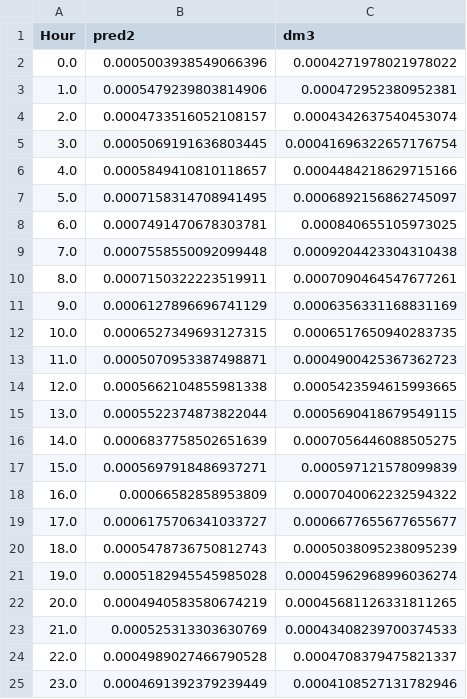
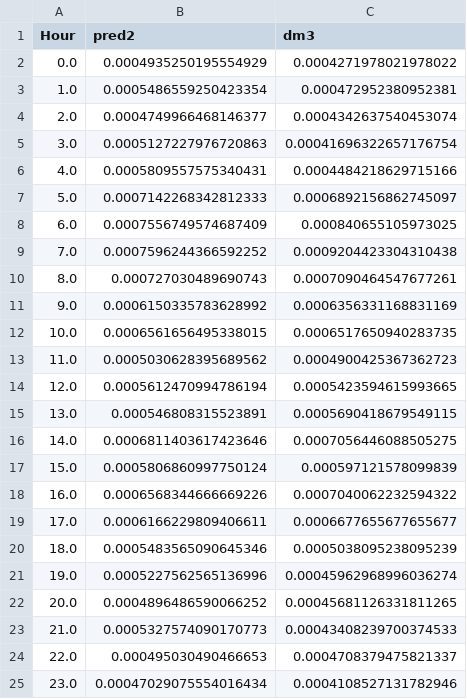
Before and after one commit to Nyotabenson/BGS, a CSV file: modelled2_group.csv, drawn as a sheet.

```diff
--- a/modelled2_group.csv
+++ b/modelled2_group.csv
@@ -1,25 +1,25 @@
 Hour,pred2,dm3
-0.0,0.0005003938549066396,0.0004271978021978022
-1.0,0.0005479239803814906,0.000472952380952381
-2.0,0.0004733516052108157,0.0004342637540453074
-3.0,0.0005069191636803445,0.00041696322657176754
-4.0,0.0005849410810118657,0.0004484218629715166
-5.0,0.0007158314708941495,0.0006892156862745097
-6.0,0.0007491470678303781,0.000840655105973025
-7.0,0.0007558550092099448,0.0009204423304310438
-8.0,0.0007150322223519911,0.0007090464547677261
-9.0,0.0006127896696741129,0.0006356331168831169
-10.0,0.0006527349693127315,0.0006517650940283735
-11.0,0.0005070953387498871,0.0004900425367362723
-12.0,0.0005662104855981338,0.0005423594615993665
-13.0,0.0005522374873822044,0.0005690418679549115
-14.0,0.0006837758502651639,0.0007056446088505275
-15.0,0.0005697918486937271,0.000597121578099839
-16.0,0.00066582858953809,0.0007040062232594322
-17.0,0.0006175706341033727,0.0006677655677655677
-18.0,0.0005478736750812743,0.0005038095238095239
-19.0,0.0005182945545985028,0.00045962968996036274
-20.0,0.0004940583580674219,0.00045681126331811265
-21.0,0.000525313303630769,0.00043408239700374533
-22.0,0.0004989027466790528,0.0004708379475821337
-23.0,0.0004691392379239449,0.0004108527131782946
+0.0,0.0004935250195554929,0.0004271978021978022
+1.0,0.0005486559250423354,0.000472952380952381
+2.0,0.0004749966468146377,0.0004342637540453074
+3.0,0.0005127227976720863,0.00041696322657176754
+4.0,0.0005809557575340431,0.0004484218629715166
+5.0,0.0007142268342812333,0.0006892156862745097
+6.0,0.0007556749574687409,0.000840655105973025
+7.0,0.0007596244366592252,0.0009204423304310438
+8.0,0.000727030489690743,0.0007090464547677261
+9.0,0.0006150335783628992,0.0006356331168831169
+10.0,0.0006561656495338015,0.0006517650940283735
+11.0,0.0005030628395689562,0.0004900425367362723
+12.0,0.0005612470994786194,0.0005423594615993665
+13.0,0.000546808315523891,0.0005690418679549115
+14.0,0.0006811403617423646,0.0007056446088505275
+15.0,0.0005806860997750124,0.000597121578099839
+16.0,0.0006568344666669226,0.0007040062232594322
+17.0,0.0006166229809406611,0.0006677655677655677
+18.0,0.0005483565090645346,0.0005038095238095239
+19.0,0.0005227562565136996,0.00045962968996036274
+20.0,0.0004896486590066252,0.00045681126331811265
+21.0,0.0005327574090170773,0.00043408239700374533
+22.0,0.000495030490466653,0.0004708379475821337
+23.0,0.00047029075554016434,0.0004108527131782946
```
Also changed, not shown: modelled_group.csv, modellednn_group.csv, 7 other files.
